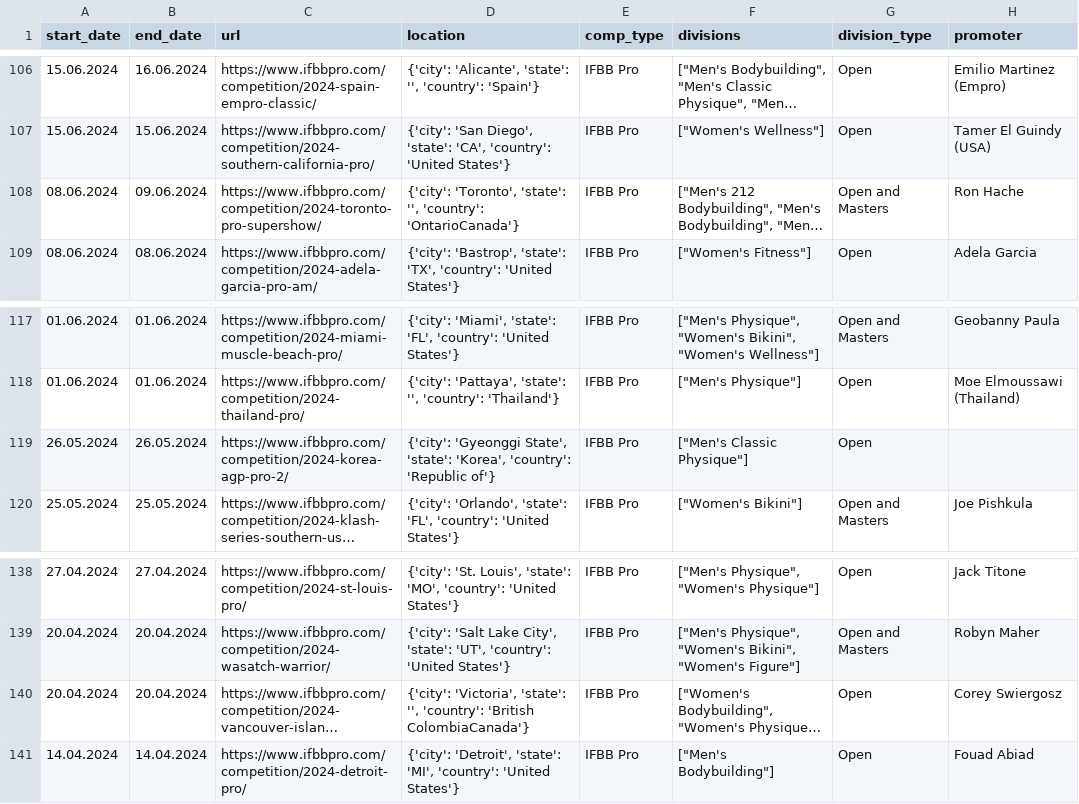
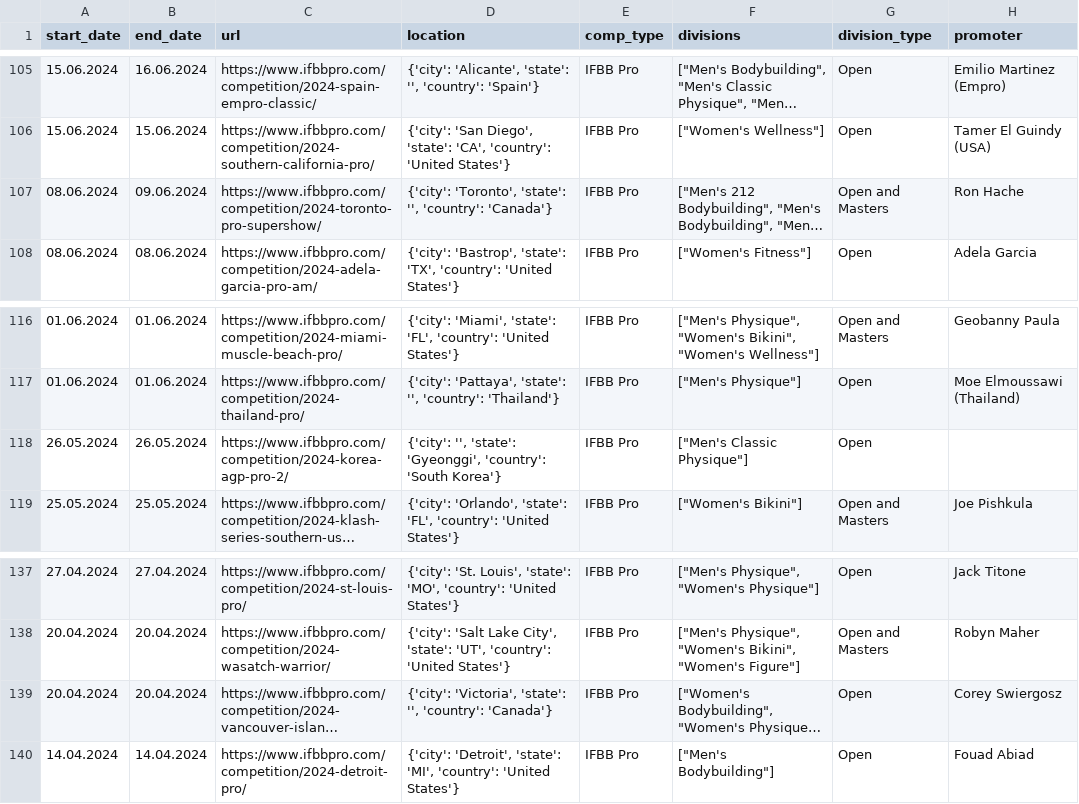
Before and after one commit to YannikBauer1/bbdatacleaning, a CSV file: data_clean/sidebar/2024.csv, drawn as a sheet; only a part is shown, gaps mark what is left out; long unchanged cells end in …; addresses are those after the commit; the diff covers the shown part only; the diff names each change by its address in the sheet, - before the commit and + after, or states it on an @@ line.

```diff
--- a/data_clean/sidebar/2024.csv
+++ b/data_clean/sidebar/2024.csv
-D107 (location): …'', 'country': 'OntarioCanada'}
+D107 (location): …'', 'country': 'Canada'}
-D118 (location): {'city': 'Gyeonggi State', 'state': 'Korea', 'country': 'Republic of'}
+D118 (location): {'city': '', 'state': 'Gyeonggi', 'country': 'South Korea'}
-D139 (location): …'', 'country': 'British ColombiaCanada'}
+D139 (location): …'', 'country': 'Canada'}
```
Also changed, not shown: 1 removed row and 16 edited cells elsewhere in this file, data_clean/2024/tables_1.csv, 1 other file.
